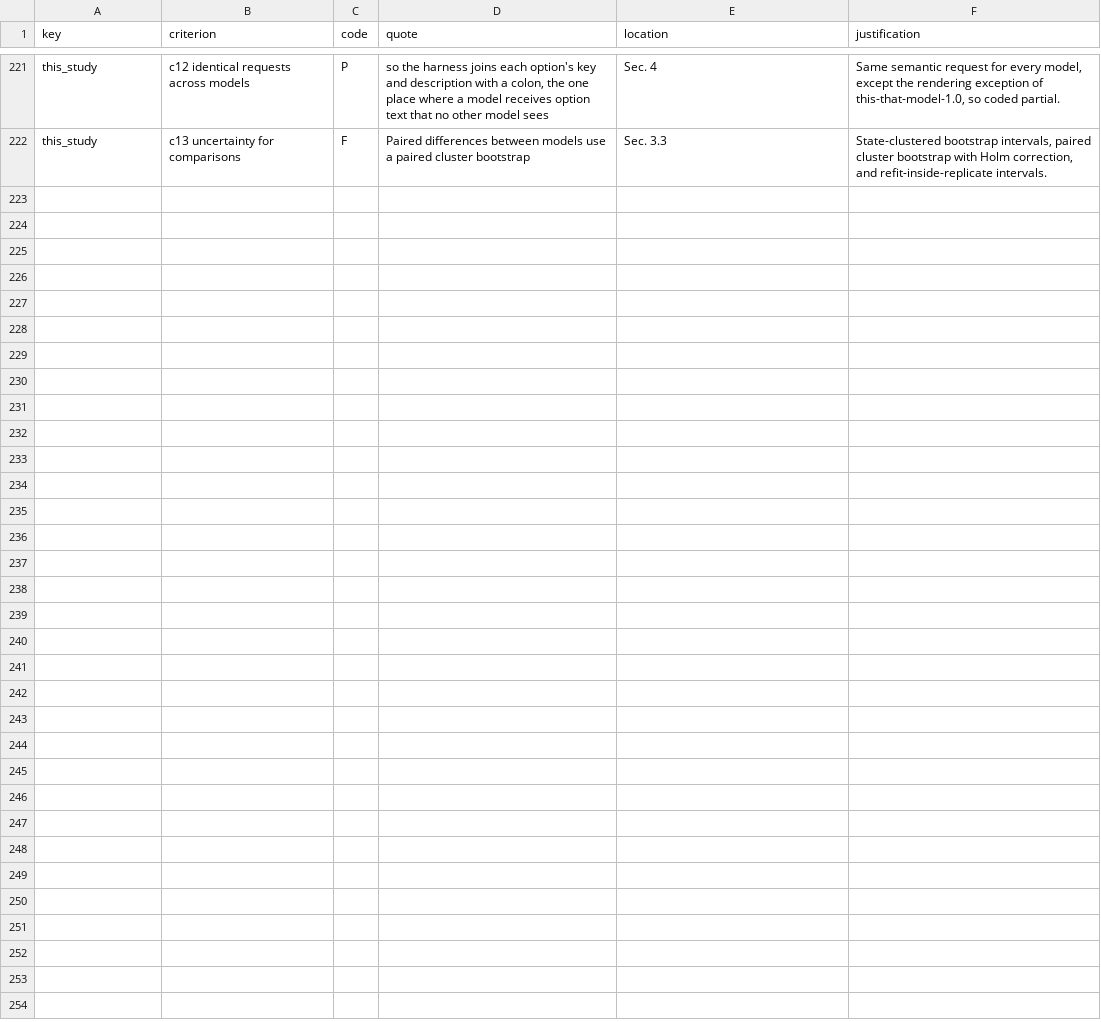
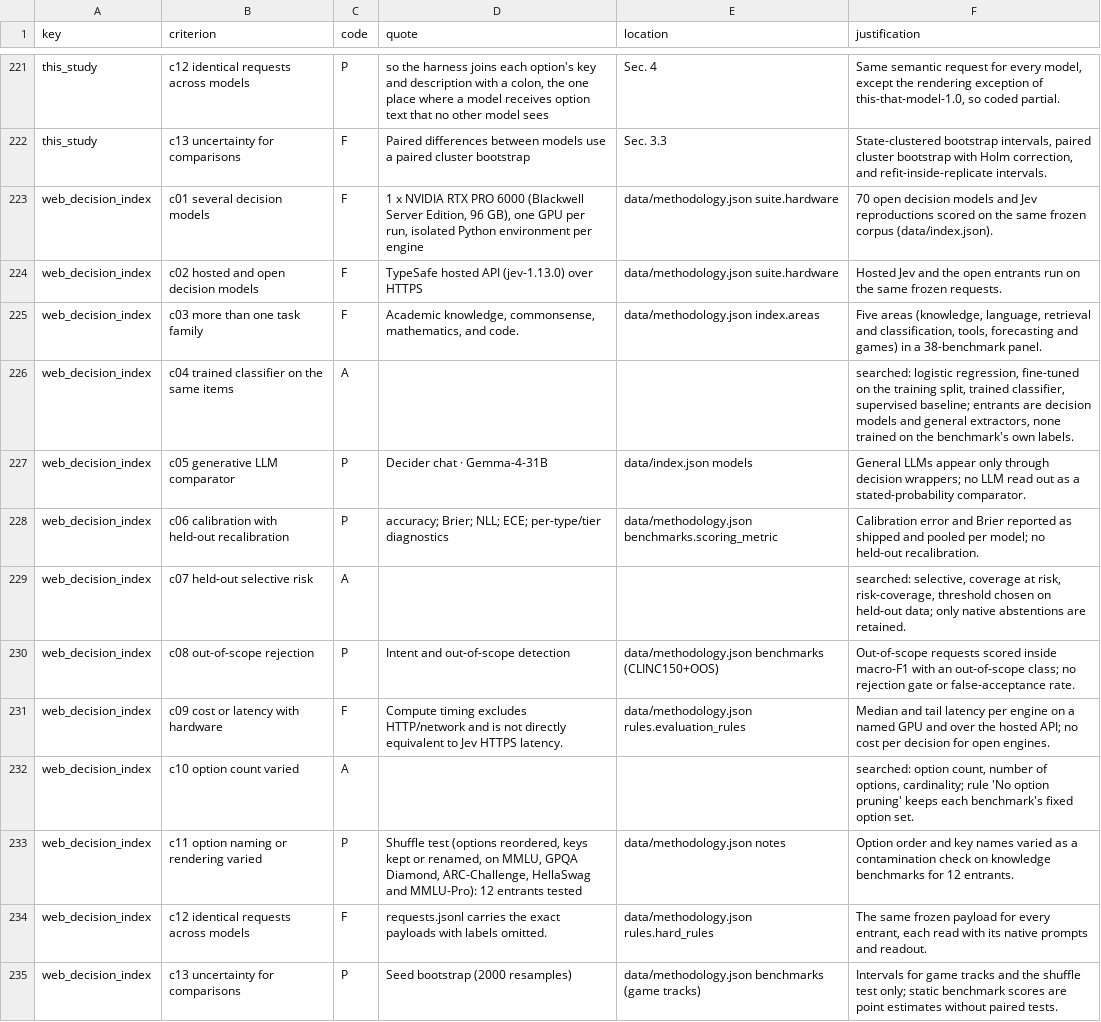
Before and after one commit to pozapas/system-one-models-survey, a CSV file: results/analysis/positioning_evidence.csv, drawn as a sheet; only a part is shown, gaps mark what is left out.

```diff
--- a/results/analysis/positioning_evidence.csv
+++ b/results/analysis/positioning_evidence.csv
@@ -222 +222,14 @@ this_study,c12 identical requests across models,P,"so the harness joins each opt
 this_study,c13 uncertainty for comparisons,F,Paired differences between models use a paired cluster bootstrap,Sec. 3.3,"State-clustered bootstrap intervals, paired cluster bootstrap with Holm correction, and refit-inside-replicate intervals."
+web_decision_index,c01 several decision models,F,"1 x NVIDIA RTX PRO 6000 (Blackwell Server Edition, 96 GB), one GPU per run, isolated Python environment per engine",data/methodology.json suite.hardware,70 open decision models and Jev reproductions scored on the same frozen corpus (data/index.json).
+web_decision_index,c02 hosted and open decision models,F,TypeSafe hosted API (jev-1.13.0) over HTTPS,data/methodology.json suite.hardware,Hosted Jev and the open entrants run on the same frozen requests.
+web_decision_index,c03 more than one task family,F,"Academic knowledge, commonsense, mathematics, and code.",data/methodology.json index.areas,"Five areas (knowledge, language, retrieval and classification, tools, forecasting and games) in a 38-benchmark panel."
+web_decision_index,c04 trained classifier on the same items,A,,,"searched: logistic regression, fine-tuned on the training split, trained classifier, supervised baseline; entrants are decision models and general extractors, none trained on the benchmark's own labels."
+web_decision_index,c05 generative LLM comparator,P,Decider chat · Gemma-4-31B,data/index.json models,General LLMs appear only through decision wrappers; no LLM read out as a stated-probability comparator.
+web_decision_index,c06 calibration with held-out recalibration,P,accuracy; Brier; NLL; ECE; per-type/tier diagnostics,data/methodology.json benchmarks.scoring_metric,Calibration error and Brier reported as shipped and pooled per model; no held-out recalibration.
+web_decision_index,c07 held-out selective risk,A,,,"searched: selective, coverage at risk, risk-coverage, threshold chosen on held-out data; only native abstentions are retained."
+web_decision_index,c08 out-of-scope rejection,P,Intent and out-of-scope detection,data/methodology.json benchmarks (CLINC150+OOS),Out-of-scope requests scored inside macro-F1 with an out-of-scope class; no rejection gate or false-acceptance rate.
+web_decision_index,c09 cost or latency with hardware,F,Compute timing excludes HTTP/network and is not directly equivalent to Jev HTTPS latency.,data/methodology.json rules.evaluation_rules,Median and tail latency per engine on a named GPU and over the hosted API; no cost per decision for open engines.
+web_decision_index,c10 option count varied,A,,,"searched: option count, number of options, cardinality; rule 'No option pruning' keeps each benchmark's fixed option set."
+web_decision_index,c11 option naming or rendering varied,P,"Shuffle test (options reordered, keys kept or renamed, on MMLU, GPQA Diamond, ARC-Challenge, HellaSwag and MMLU-Pro): 12 entrants tested",data/methodology.json notes,Option order and key names varied as a contamination check on knowledge benchmarks for 12 entrants.
+web_decision_index,c12 identical requests across models,F,requests.jsonl carries the exact payloads with labels omitted.,data/methodology.json rules.hard_rules,"The same frozen payload for every entrant, each read with its native prompts and readout."
+web_decision_index,c13 uncertainty for comparisons,P,Seed bootstrap (2000 resamples),data/methodology.json benchmarks (game tracks),Intervals for game tracks and the shuffle test only; static benchmark scores are point estimates without paired tests.
```
Also changed, not shown: ledger/ledger.csv, 9 other files.
